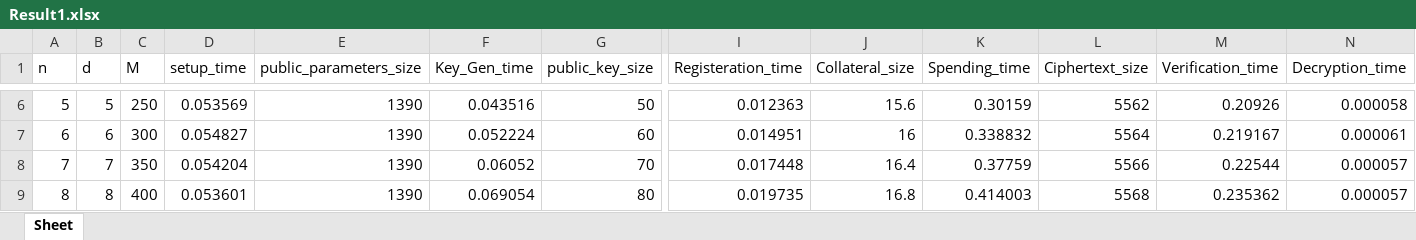
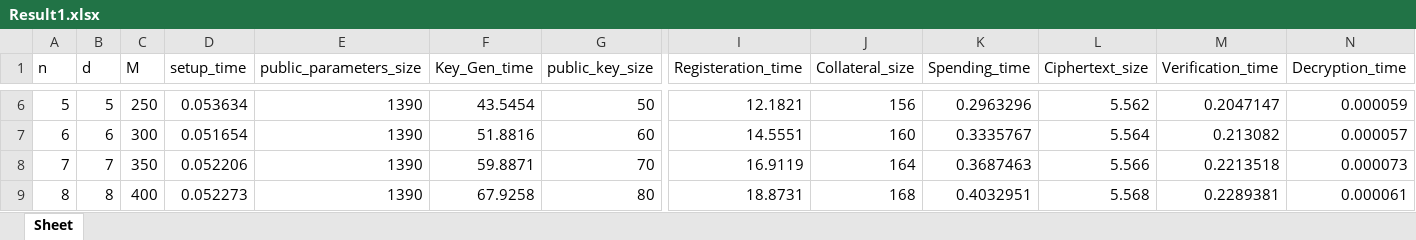
Before and after one commit to AkashMVerma/NirvanaPayments, an Excel workbook: Python/Result1.xlsx, sheet Sheet, drawn as a sheet; only a part is shown, gaps mark what is left out; values as stored, in another font and other column widths than the file's, no borders; the diff covers the shown part only; the diff names each change by its address in the sheet, - before the commit and + after, or states it on an @@ line.

```diff
--- a/Python/Result1.xlsx (sheet Sheet)
+++ b/Python/Result1.xlsx (sheet Sheet)
-D6 (setup_time): 0.053569
+D6 (setup_time): 0.053634
-F6 (Key_Gen_time): 0.043516
+F6 (Key_Gen_time): 43.5454
-I6 (Registeration_time): 0.012363
+I6 (Registeration_time): 12.1821
-J6 (Collateral_size): 15.6
+J6 (Collateral_size): 156
-K6 (Spending_time): 0.30159
+K6 (Spending_time): 0.2963296
-L6 (Ciphertext_size): 5562
+L6 (Ciphertext_size): 5.562
-M6 (Verification_time): 0.20926
+M6 (Verification_time): 0.2047147
-N6 (Decryption_time): 0.000058
+N6 (Decryption_time): 0.000059
-D7 (setup_time): 0.054827
+D7 (setup_time): 0.051654
-F7 (Key_Gen_time): 0.052224
+F7 (Key_Gen_time): 51.8816
-I7 (Registeration_time): 0.014951
+I7 (Registeration_time): 14.5551
-J7 (Collateral_size): 16
+J7 (Collateral_size): 160
-K7 (Spending_time): 0.338832
+K7 (Spending_time): 0.3335767
-L7 (Ciphertext_size): 5564
+L7 (Ciphertext_size): 5.564
-M7 (Verification_time): 0.219167
+M7 (Verification_time): 0.213082
-N7 (Decryption_time): 0.000061
+N7 (Decryption_time): 0.000057
-D8 (setup_time): 0.054204
+D8 (setup_time): 0.052206
-F8 (Key_Gen_time): 0.06052
+F8 (Key_Gen_time): 59.8871
-I8 (Registeration_time): 0.017448
+I8 (Registeration_time): 16.9119
-J8 (Collateral_size): 16.4
+J8 (Collateral_size): 164
-K8 (Spending_time): 0.37759
+K8 (Spending_time): 0.3687463
-L8 (Ciphertext_size): 5566
+L8 (Ciphertext_size): 5.566
-M8 (Verification_time): 0.22544
+M8 (Verification_time): 0.2213518
-N8 (Decryption_time): 0.000057
+N8 (Decryption_time): 0.000073
-D9 (setup_time): 0.053601
+D9 (setup_time): 0.052273
-F9 (Key_Gen_time): 0.069054
+F9 (Key_Gen_time): 67.9258
-I9 (Registeration_time): 0.019735
+I9 (Registeration_time): 18.8731
-J9 (Collateral_size): 16.8
+J9 (Collateral_size): 168
-K9 (Spending_time): 0.414003
+K9 (Spending_time): 0.4032951
-L9 (Ciphertext_size): 5568
+L9 (Ciphertext_size): 5.568
-M9 (Verification_time): 0.235362
+M9 (Verification_time): 0.2289381
-N9 (Decryption_time): 0.000057
+N9 (Decryption_time): 0.000061
```
Also changed, not shown: 10 added rows and 199 edited cells elsewhere in this sheet, Result1.xlsx, 2 other files.
